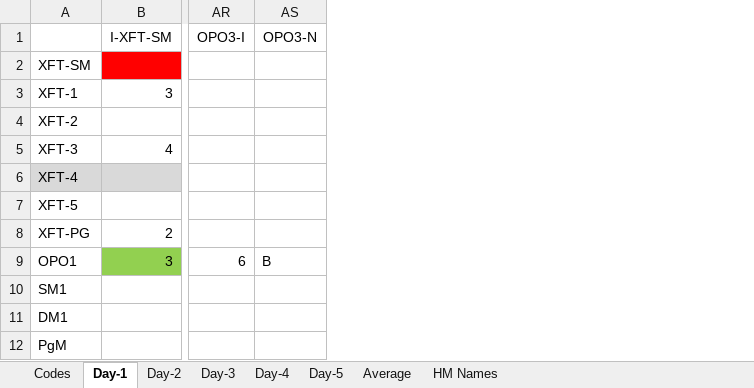
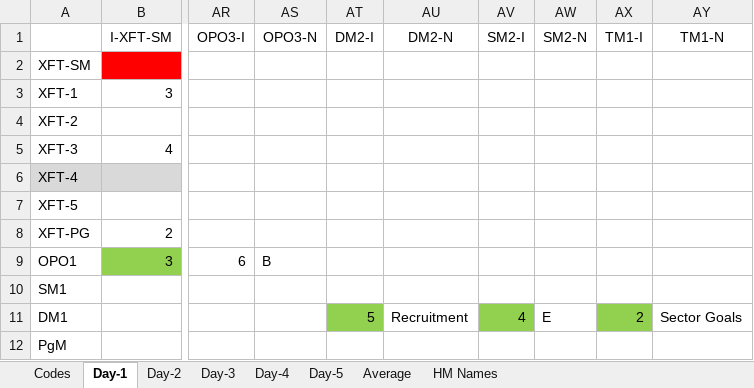
Before and after one commit to tdeekens/msc-thesis, an Excel workbook: heatmaps/R-scr/HM-MS2.xlsx, sheet Day-1, drawn as a sheet; only a part is shown, gaps mark what is left out; values as stored, in another font and other column widths than the file's, no borders; the diff names each change by its address in the sheet, - before the commit and + after, or states it on an @@ line.

Commit message:
Includes final data for day 1

```diff
--- a/heatmaps/R-scr/HM-MS2.xlsx (sheet Day-1)
+++ b/heatmaps/R-scr/HM-MS2.xlsx (sheet Day-1)
+column AT (DM2-I), row 11: 5
+column AU (DM2-N), row 11: Recruitment
+column AV (SM2-I), row 11: 4
+column AW (SM2-N), row 11: E
+column AX (TM1-I), row 11: 2
+column AY (TM1-N), row 11: Sector Goals
```
Also changed, not shown: sheet Codes, 7 other files.
